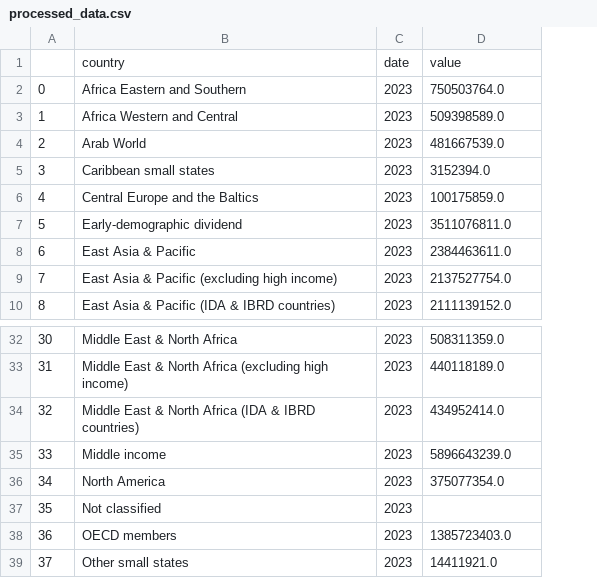
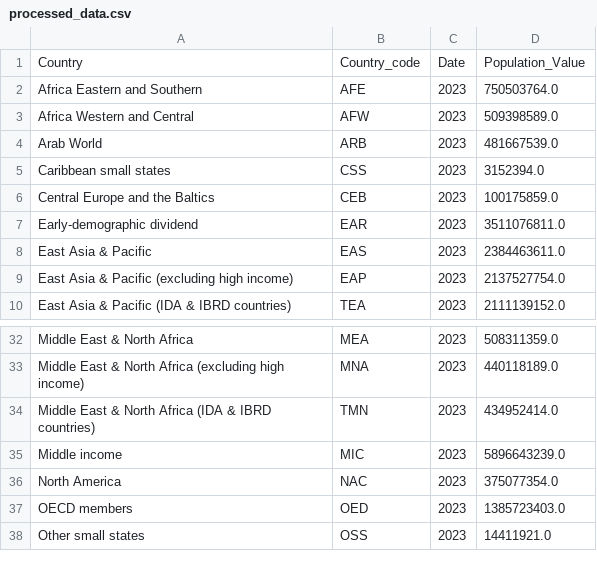
Before and after one commit to NtsenoOnGitHub/etl_pipeline_basics_beginner, a CSV file: data/processed/processed_data.csv, drawn as a sheet; only a part is shown, gaps mark what is left out; removed rows and columns are numbered as before the commit, all else as after; the diff names each change by its address in the sheet, - before the commit and + after, or states it on an @@ line.

Commit message:
Removed index column from the csv file

```diff
--- a/data/processed/processed_data.csv
+++ b/data/processed/processed_data.csv
-column A, rows 2-10: 0 | 1 | 2 | 3 | 4 | 5 | 6 | 7 | 8; rows 32-36: 30 | 31 | 32 | 33 | 34; rows 38-39: 36 | 37
+column B, rows 2-10: AFE | AFW | ARB | CSS | CEB | EAR | EAS | EAP | TEA; rows 32-38: MEA | MNA | TMN | MIC | NAC | OED | OSS
-row 1:  | country | date | value
+row 1: Country | Country_code | Date | Population_Value
-row 37: 35 | Not classified | 2023
```
Also changed, not shown: 1 other file.
